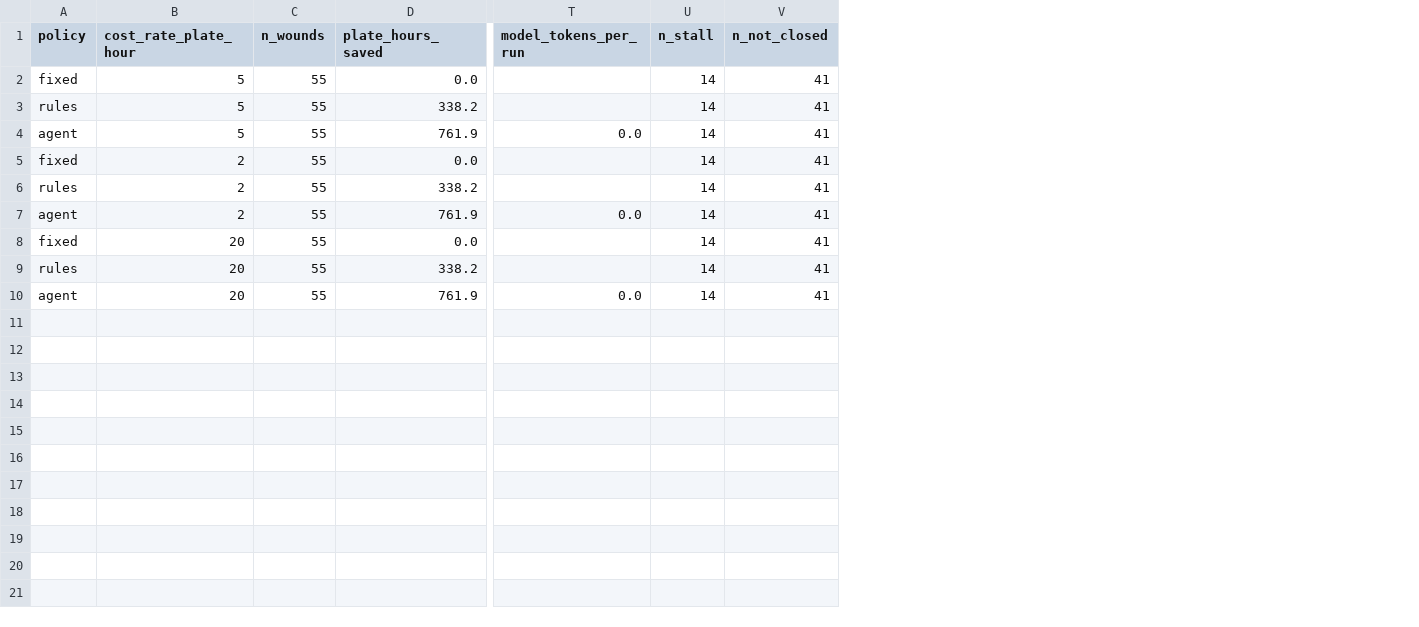
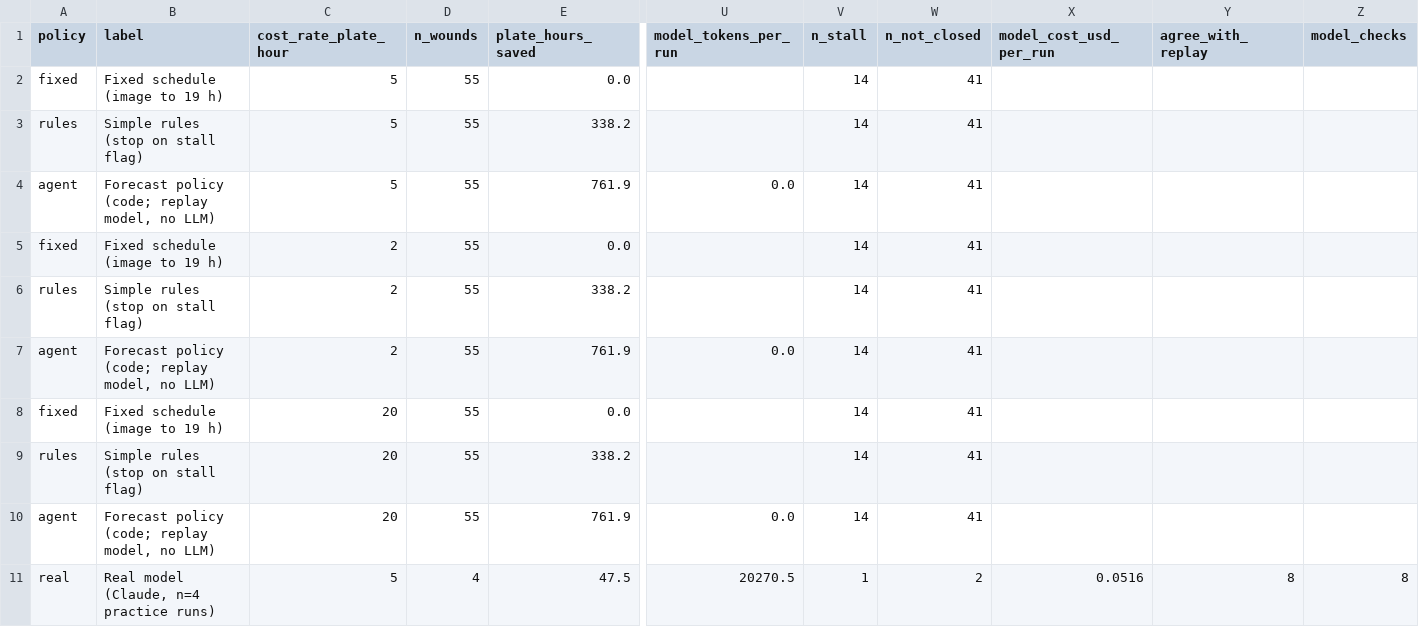
Before and after one commit to ephemerallyCaden/imperial-ai-hack, a CSV file: agent/results/scoreboard.csv, drawn as a sheet; only a part is shown, gaps mark what is left out; rows hold the shown columns only; the diff names each change by its address in the sheet, - before the commit and + after, or states it on an @@ line.

Commit message:
Scoreboard: rename forecast policy row, add real-model practice row; README explains where the gain comes from

```diff
--- a/agent/results/scoreboard.csv
+++ b/agent/results/scoreboard.csv
+column B (label), rows 2-10: Fixed schedule (image to 19 h) | Simple rules (stop on stall flag) | Forecast policy (code; replay model, no LLM) | Fixed schedule (image to 19 h) | Simple rules (stop on stall flag) | Forecast policy (code; replay model, no LLM) | Fixed schedule (image to 19 h) | Simple rules (stop on stall flag) | Forecast policy (code; replay model, no LLM)
+column X (model_cost_usd_per_run), empty
+column Y (agree_with_replay), empty
+column Z (model_checks), empty
+row 11: real | Real model (Claude, n=4 practice runs) | 5 | 4 | 47.5 | 20270.5 | 1 | 2 | 0.0516 | 8 | 8
```
Also changed, not shown: 4 other files.
